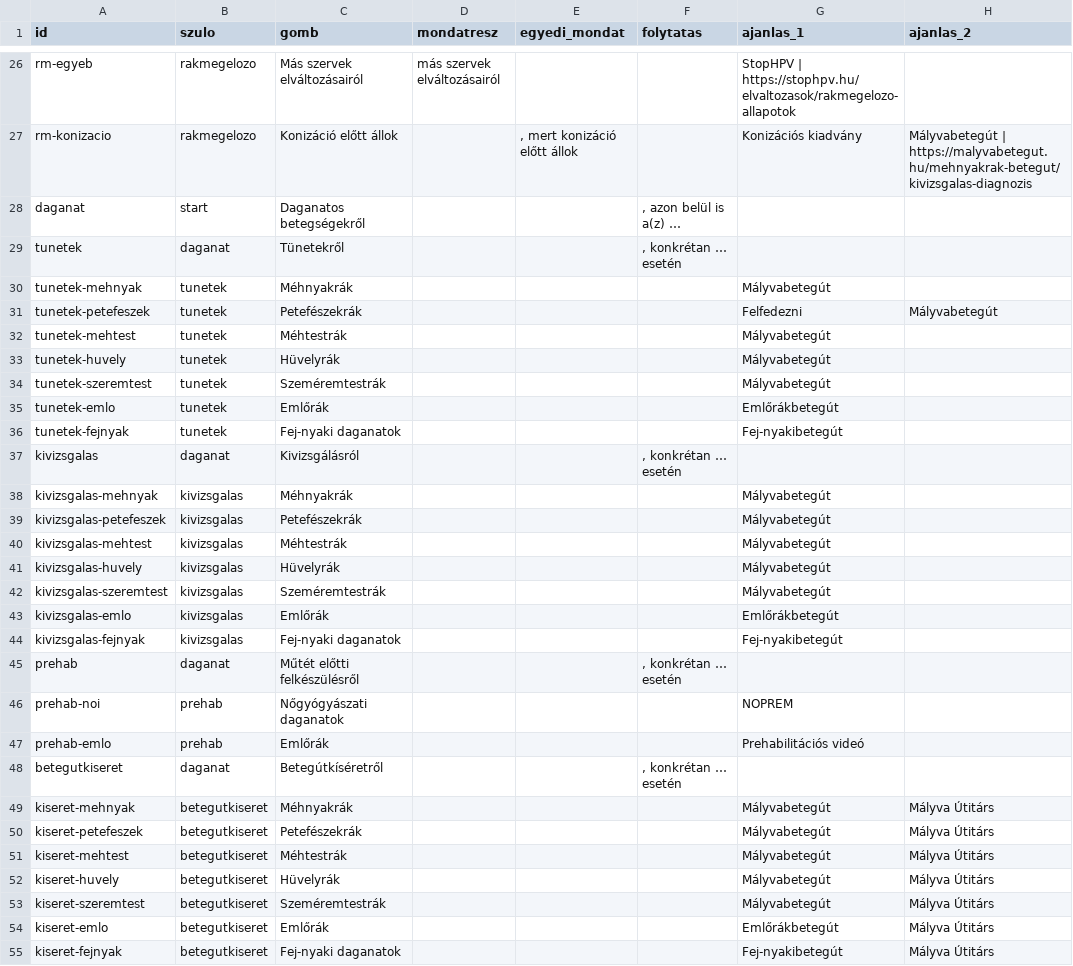
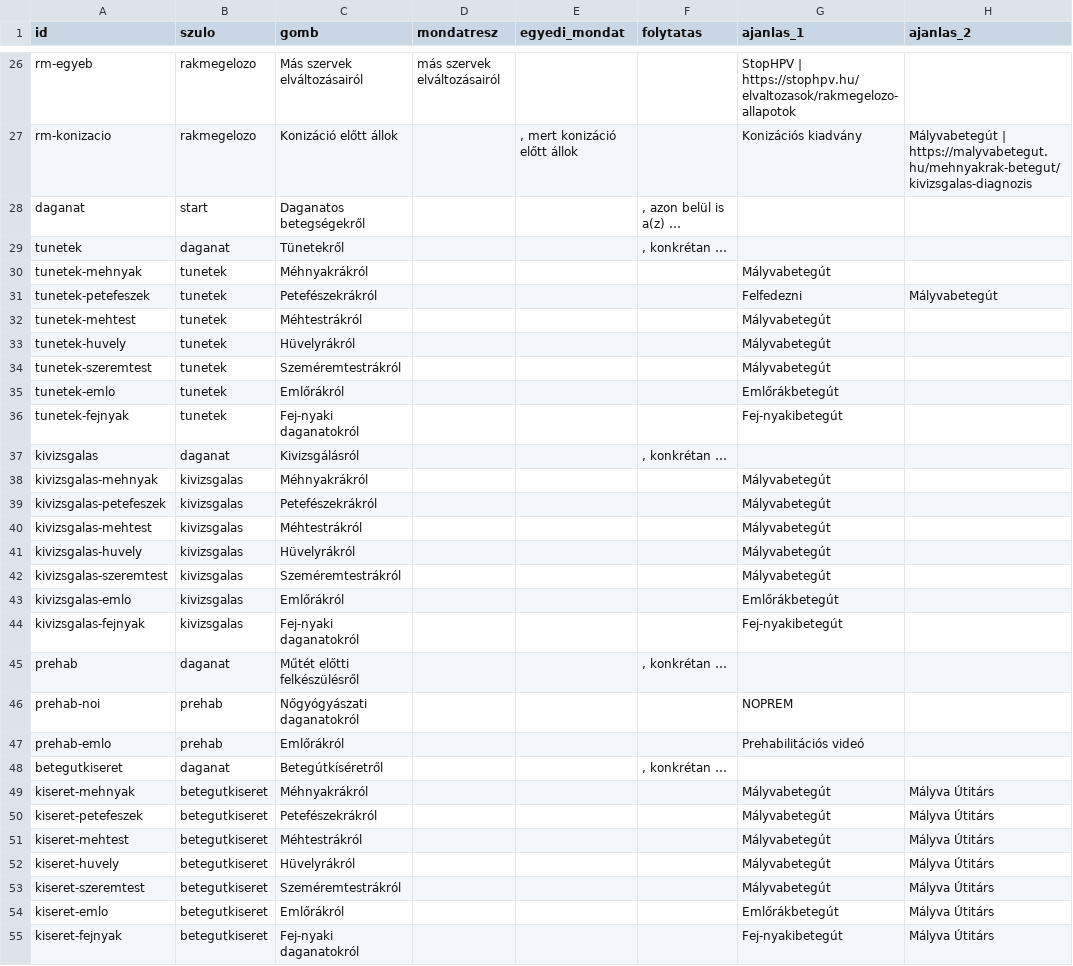
Before and after one commit to lilnoun1112/malyva-iranytu, a CSV file: data/fa.csv, drawn as a sheet; only a part is shown, gaps mark what is left out; the diff covers the shown part only; the diff names each change by its address in the sheet, - before the commit and + after, or states it on an @@ line.

```diff
--- a/data/fa.csv
+++ b/data/fa.csv
-F29 (folytatas): , konkrétan … esetén
+F29 (folytatas): , konkrétan …
-C30 (gomb): Méhnyakrák
+C30 (gomb): Méhnyakrákról
-C31 (gomb): Petefészekrák
+C31 (gomb): Petefészekrákról
-C32 (gomb): Méhtestrák
+C32 (gomb): Méhtestrákról
-C33 (gomb): Hüvelyrák
+C33 (gomb): Hüvelyrákról
-C34 (gomb): Szeméremtestrák
+C34 (gomb): Szeméremtestrákról
-C35 (gomb): Emlőrák
+C35 (gomb): Emlőrákról
-C36 (gomb): Fej-nyaki daganatok
+C36 (gomb): Fej-nyaki daganatokról
-F37 (folytatas): , konkrétan … esetén
+F37 (folytatas): , konkrétan …
-C38 (gomb): Méhnyakrák
+C38 (gomb): Méhnyakrákról
-C39 (gomb): Petefészekrák
+C39 (gomb): Petefészekrákról
-C40 (gomb): Méhtestrák
+C40 (gomb): Méhtestrákról
-C41 (gomb): Hüvelyrák
+C41 (gomb): Hüvelyrákról
-C42 (gomb): Szeméremtestrák
+C42 (gomb): Szeméremtestrákról
-C43 (gomb): Emlőrák
+C43 (gomb): Emlőrákról
-C44 (gomb): Fej-nyaki daganatok
+C44 (gomb): Fej-nyaki daganatokról
-F45 (folytatas): , konkrétan … esetén
+F45 (folytatas): , konkrétan …
-C46 (gomb): Nőgyógyászati daganatok
+C46 (gomb): Nőgyógyászati daganatokról
-C47 (gomb): Emlőrák
+C47 (gomb): Emlőrákról
-F48 (folytatas): , konkrétan … esetén
+F48 (folytatas): , konkrétan …
-C49 (gomb): Méhnyakrák
+C49 (gomb): Méhnyakrákról
-C50 (gomb): Petefészekrák
+C50 (gomb): Petefészekrákról
-C51 (gomb): Méhtestrák
+C51 (gomb): Méhtestrákról
-C52 (gomb): Hüvelyrák
+C52 (gomb): Hüvelyrákról
-C53 (gomb): Szeméremtestrák
+C53 (gomb): Szeméremtestrákról
-C54 (gomb): Emlőrák
+C54 (gomb): Emlőrákról
-C55 (gomb): Fej-nyaki daganatok
+C55 (gomb): Fej-nyaki daganatokról
```
Also changed, not shown: 21 edited cells elsewhere in this file, 1 other file.
